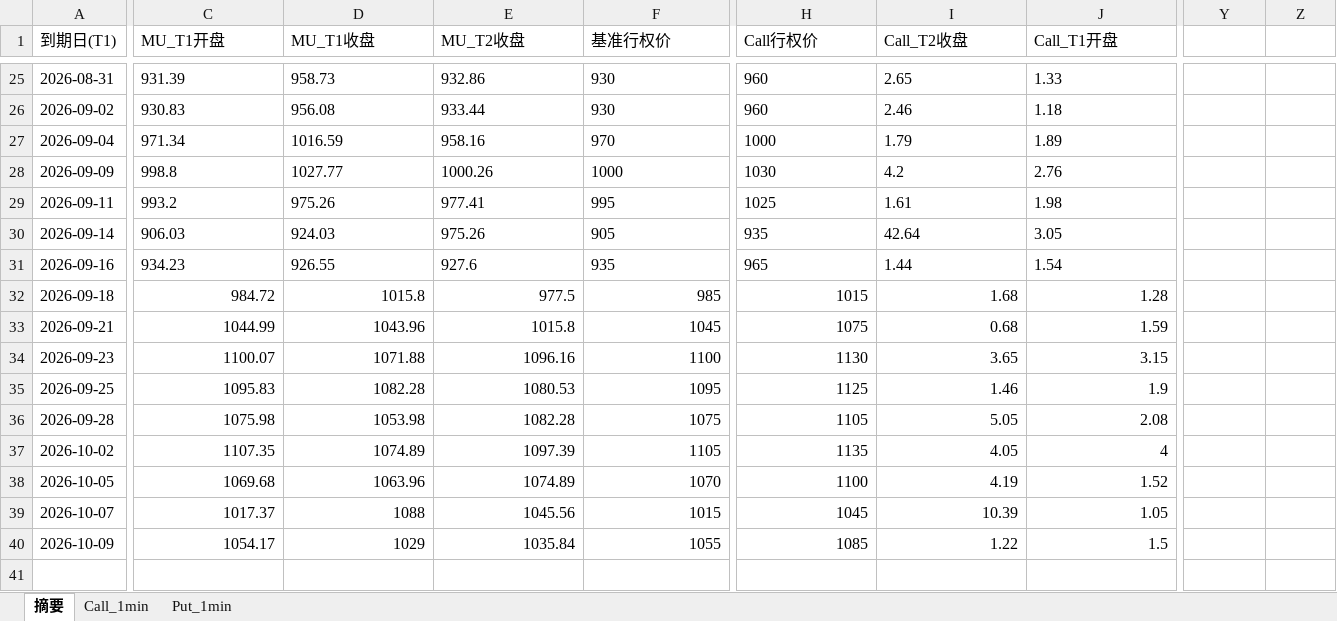
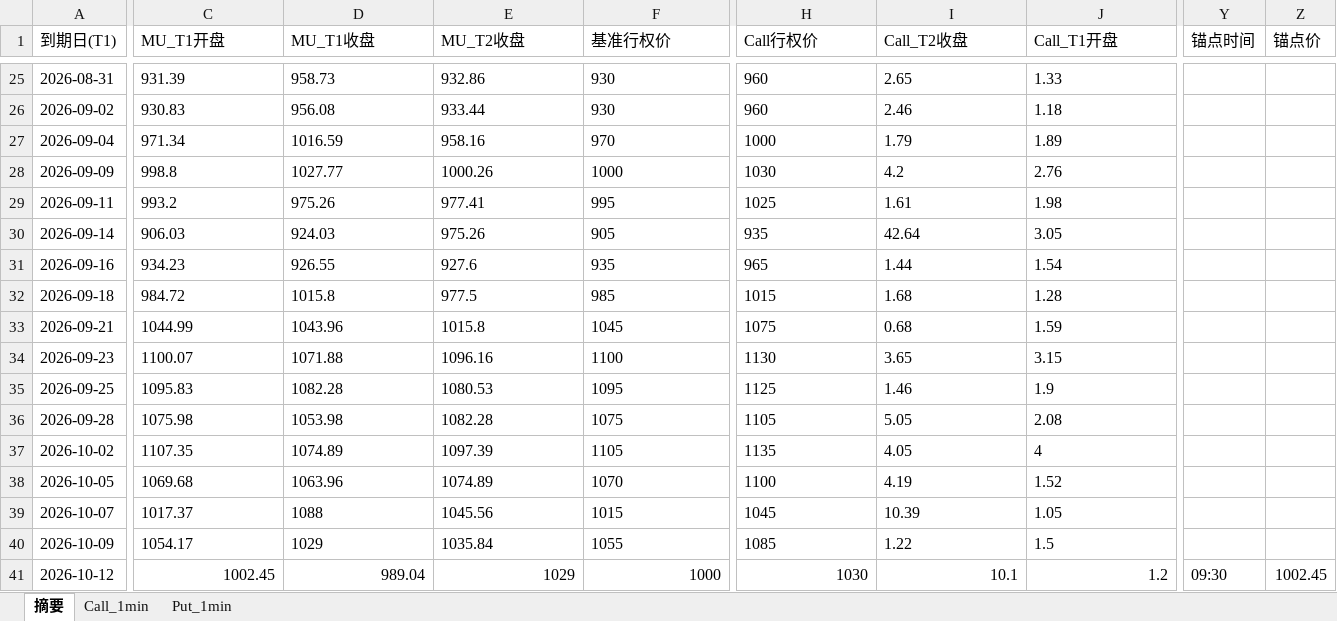
Before and after one commit to wzhihui5990-prog/stock, an Excel workbook: MU/2-mu末日期权开盘+-20和+-30的双买合同/data/mu_0dte_options_open_offset30.xlsx, sheet 摘要, drawn as a sheet; only a part is shown, gaps mark what is left out; values as stored, in another font and other column widths than the file's, no borders; rows hold the shown columns only; the diff covers the shown part only; the diff names each change by its address in the sheet, - before the commit and + after, or states it on an @@ line.

```diff
--- a/MU/2-mu末日期权开盘+-20和+-30的双买合同/data/mu_0dte_options_open_offset30.xlsx (sheet 摘要)
+++ b/MU/2-mu末日期权开盘+-20和+-30的双买合同/data/mu_0dte_options_open_offset30.xlsx (sheet 摘要)
-Y1: (empty)
+Y1: 锚点时间
-Z1: (empty)
+Z1: 锚点价
-C32:F40 alignment: right
+C32:F40 alignment: left
-H32:J40 alignment: right
+H32:J40 alignment: left
+row 41: 2026-10-12 | 1002.45 | 989.04 | 1029 | 1000 | 1030 | 10.1 | 1.2 | 09:30 | 1002.45
```
Also changed, not shown: cell formats elsewhere in this sheet, sheet Put_1min, sheet Call_1min, MU/2-mu末日期权开盘+-20和+-30的双买合同/data/mu_0dte_options_open_offset20.xlsx, MU/2-mu末日期权开盘+-20和+-30的双买合同/data/mu_analysis.xlsx, 7 other files.
